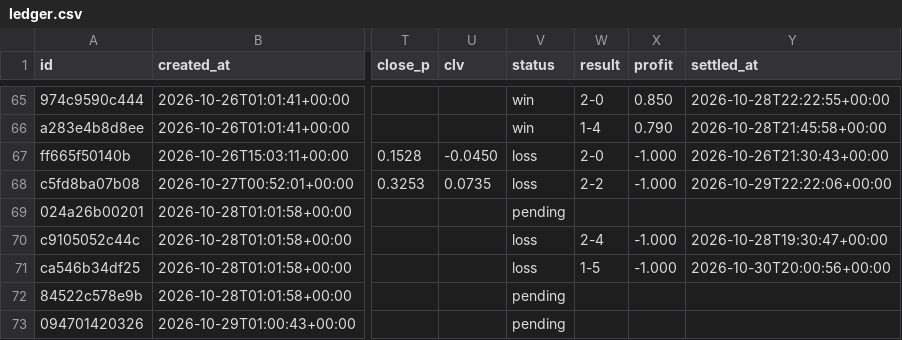
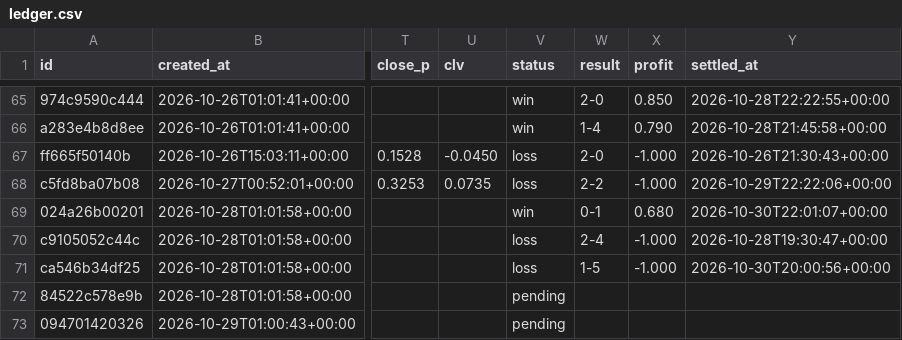
Before and after one commit to panchiyu1-cloud/sports-analyzer, a CSV file: data/ledger.csv, drawn as a sheet; only a part is shown, gaps mark what is left out; the diff names each change by its address in the sheet, - before the commit and + after, or states it on an @@ line.

```diff
--- a/data/ledger.csv
+++ b/data/ledger.csv
-V69 (status): pending
+V69 (status): win
-W69 (result): (empty)
+W69 (result): 0-1
-X69 (profit): (empty)
+X69 (profit): 0.680
-Y69 (settled_at): (empty)
+Y69 (settled_at): 2026-10-30T22:01:07+00:00
```
Also changed, not shown: data/reviews/football.csv, 11 other files.
